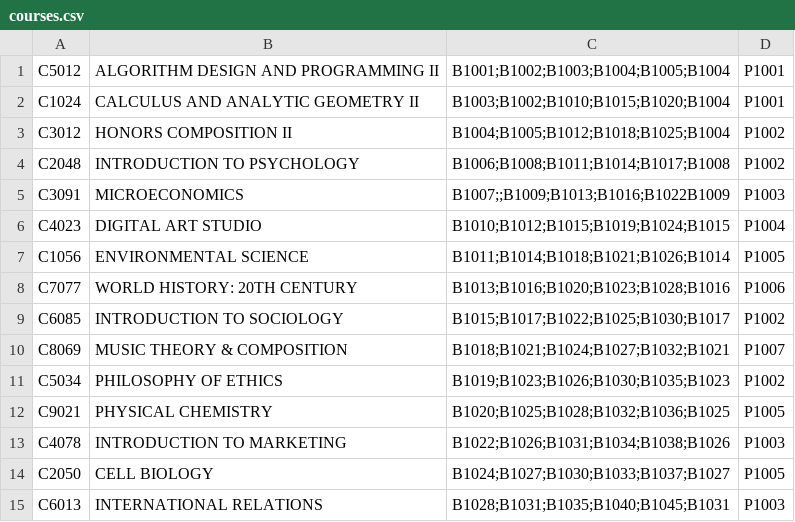
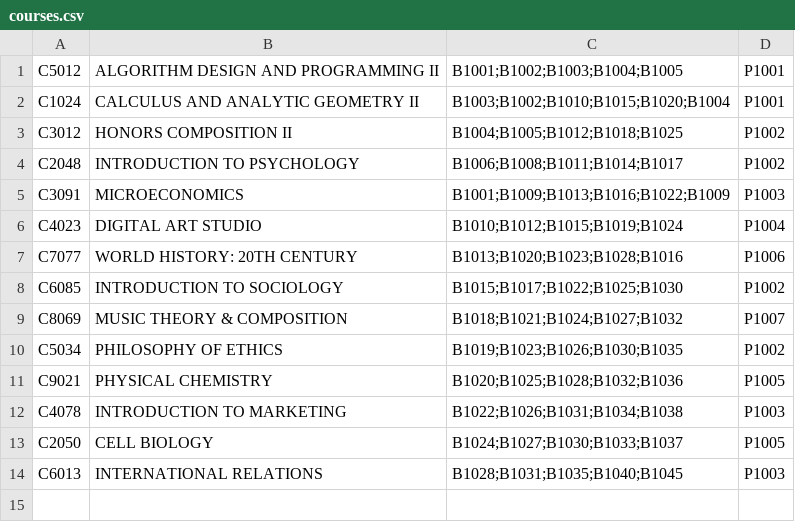
Before and after one commit to bpmryandinh/Alpha-Project2, a CSV file: src/main/resources/data/courses.csv, drawn as a sheet.

```diff
--- a/src/main/resources/data/courses.csv
+++ b/src/main/resources/data/courses.csv
@@ -1,15 +1,14 @@
-C5012,ALGORITHM DESIGN AND PROGRAMMING II,B1001;B1002;B1003;B1004;B1005;B1004,P1001
+C5012,ALGORITHM DESIGN AND PROGRAMMING II,B1001;B1002;B1003;B1004;B1005,P1001
 C1024,CALCULUS AND ANALYTIC GEOMETRY II,B1003;B1002;B1010;B1015;B1020;B1004,P1001
-C3012,HONORS COMPOSITION II,B1004;B1005;B1012;B1018;B1025;B1004,P1002
-C2048,INTRODUCTION TO PSYCHOLOGY,B1006;B1008;B1011;B1014;B1017;B1008,P1002
-C3091,MICROECONOMICS,B1007;;B1009;B1013;B1016;B1022B1009,P1003
-C4023,DIGITAL ART STUDIO,B1010;B1012;B1015;B1019;B1024;B1015,P1004
-C1056,ENVIRONMENTAL SCIENCE,B1011;B1014;B1018;B1021;B1026;B1014,P1005
-C7077,WORLD HISTORY: 20TH CENTURY,B1013;B1016;B1020;B1023;B1028;B1016,P1006
-C6085,INTRODUCTION TO SOCIOLOGY,B1015;B1017;B1022;B1025;B1030;B1017,P1002
-C8069,MUSIC THEORY & COMPOSITION,B1018;B1021;B1024;B1027;B1032;B1021,P1007
-C5034,PHILOSOPHY OF ETHICS,B1019;B1023;B1026;B1030;B1035;B1023,P1002
-C9021,PHYSICAL CHEMISTRY,B1020;B1025;B1028;B1032;B1036;B1025,P1005
-C4078,INTRODUCTION TO MARKETING,B1022;B1026;B1031;B1034;B1038;B1026,P1003
-C2050,CELL BIOLOGY,B1024;B1027;B1030;B1033;B1037;B1027,P1005
-C6013,INTERNATIONAL RELATIONS,B1028;B1031;B1035;B1040;B1045;B1031,P1003
+C3012,HONORS COMPOSITION II,B1004;B1005;B1012;B1018;B1025,P1002
+C2048,INTRODUCTION TO PSYCHOLOGY,B1006;B1008;B1011;B1014;B1017,P1002
+C3091,MICROECONOMICS,B1001;B1009;B1013;B1016;B1022;B1009,P1003
+C4023,DIGITAL ART STUDIO,B1010;B1012;B1015;B1019;B1024,P1004
+C7077,WORLD HISTORY: 20TH CENTURY,B1013;B1020;B1023;B1028;B1016,P1006
+C6085,INTRODUCTION TO SOCIOLOGY,B1015;B1017;B1022;B1025;B1030,P1002
+C8069,MUSIC THEORY & COMPOSITION,B1018;B1021;B1024;B1027;B1032,P1007
+C5034,PHILOSOPHY OF ETHICS,B1019;B1023;B1026;B1030;B1035,P1002
+C9021,PHYSICAL CHEMISTRY,B1020;B1025;B1028;B1032;B1036,P1005
+C4078,INTRODUCTION TO MARKETING,B1022;B1026;B1031;B1034;B1038,P1003
+C2050,CELL BIOLOGY,B1024;B1027;B1030;B1033;B1037,P1005
+C6013,INTERNATIONAL RELATIONS,B1028;B1031;B1035;B1040;B1045,P1003
```
Also changed, not shown: src/main/resources/data/professors.csv, src/main/resources/data/users.csv, 7 other files.
